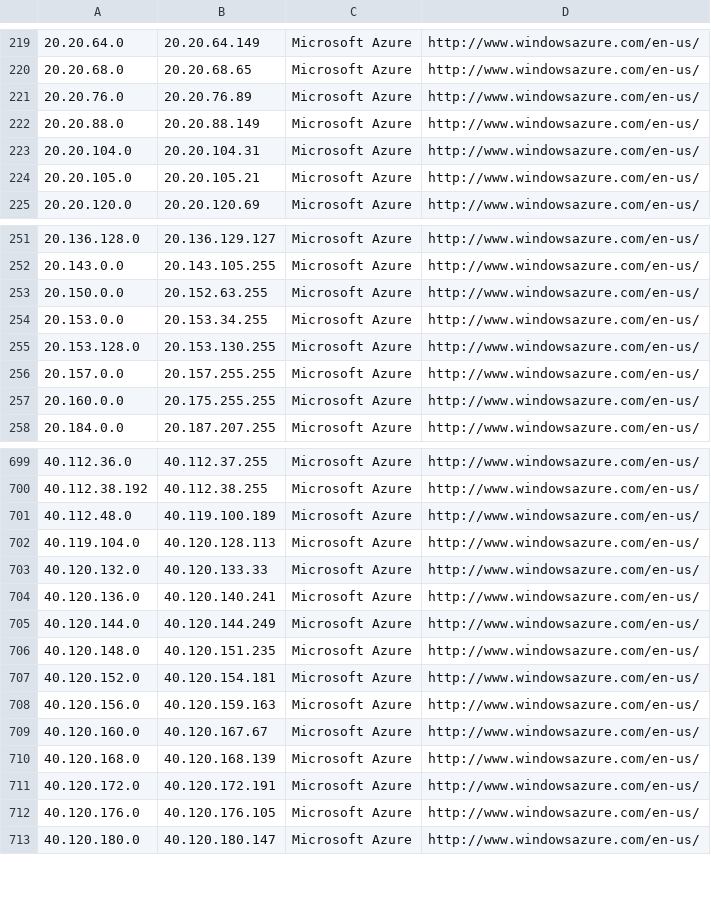
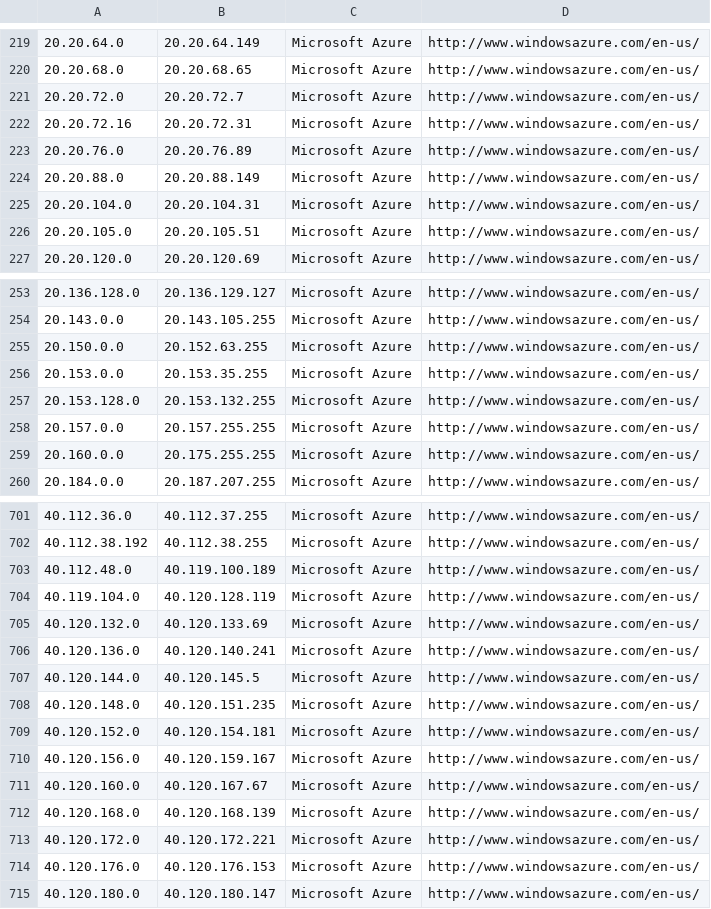
Before and after one commit to PodderApps/ipcat, a CSV file: datacenters.csv, drawn as a sheet; only a part is shown, gaps mark what is left out; the diff covers the shown part only.

Commit message:
Update IP list

```diff
--- a/datacenters.csv
+++ b/datacenters.csv
@@ -220,2 +220,4 @@
 20.20.68.0,20.20.68.65,Microsoft Azure,http://www.windowsazure.com/en-us/
+20.20.72.0,20.20.72.7,Microsoft Azure,http://www.windowsazure.com/en-us/
+20.20.72.16,20.20.72.31,Microsoft Azure,http://www.windowsazure.com/en-us/
 20.20.76.0,20.20.76.89,Microsoft Azure,http://www.windowsazure.com/en-us/
@@ -223,3 +225,3 @@
 20.20.104.0,20.20.104.31,Microsoft Azure,http://www.windowsazure.com/en-us/
-20.20.105.0,20.20.105.21,Microsoft Azure,http://www.windowsazure.com/en-us/
+20.20.105.0,20.20.105.51,Microsoft Azure,http://www.windowsazure.com/en-us/
 20.20.120.0,20.20.120.69,Microsoft Azure,http://www.windowsazure.com/en-us/
@@ -253,4 +255,4 @@
 20.150.0.0,20.152.63.255,Microsoft Azure,http://www.windowsazure.com/en-us/
-20.153.0.0,20.153.34.255,Microsoft Azure,http://www.windowsazure.com/en-us/
-20.153.128.0,20.153.130.255,Microsoft Azure,http://www.windowsazure.com/en-us/
+20.153.0.0,20.153.35.255,Microsoft Azure,http://www.windowsazure.com/en-us/
+20.153.128.0,20.153.132.255,Microsoft Azure,http://www.windowsazure.com/en-us/
 20.157.0.0,20.157.255.255,Microsoft Azure,http://www.windowsazure.com/en-us/
@@ -701,13 +703,13 @@
 40.112.48.0,40.119.100.189,Microsoft Azure,http://www.windowsazure.com/en-us/
-40.119.104.0,40.120.128.113,Microsoft Azure,http://www.windowsazure.com/en-us/
-40.120.132.0,40.120.133.33,Microsoft Azure,http://www.windowsazure.com/en-us/
+40.119.104.0,40.120.128.119,Microsoft Azure,http://www.windowsazure.com/en-us/
+40.120.132.0,40.120.133.69,Microsoft Azure,http://www.windowsazure.com/en-us/
 40.120.136.0,40.120.140.241,Microsoft Azure,http://www.windowsazure.com/en-us/
-40.120.144.0,40.120.144.249,Microsoft Azure,http://www.windowsazure.com/en-us/
+40.120.144.0,40.120.145.5,Microsoft Azure,http://www.windowsazure.com/en-us/
 40.120.148.0,40.120.151.235,Microsoft Azure,http://www.windowsazure.com/en-us/
 40.120.152.0,40.120.154.181,Microsoft Azure,http://www.windowsazure.com/en-us/
-40.120.156.0,40.120.159.163,Microsoft Azure,http://www.windowsazure.com/en-us/
+40.120.156.0,40.120.159.167,Microsoft Azure,http://www.windowsazure.com/en-us/
 40.120.160.0,40.120.167.67,Microsoft Azure,http://www.windowsazure.com/en-us/
 40.120.168.0,40.120.168.139,Microsoft Azure,http://www.windowsazure.com/en-us/
-40.120.172.0,40.120.172.191,Microsoft Azure,http://www.windowsazure.com/en-us/
-40.120.176.0,40.120.176.105,Microsoft Azure,http://www.windowsazure.com/en-us/
+40.120.172.0,40.120.172.221,Microsoft Azure,http://www.windowsazure.com/en-us/
+40.120.176.0,40.120.176.153,Microsoft Azure,http://www.windowsazure.com/en-us/
 40.120.180.0,40.120.180.147,Microsoft Azure,http://www.windowsazure.com/en-us/
```
Also changed, not shown: 3 edited cells elsewhere in this file, datacenters-stats.csv.
